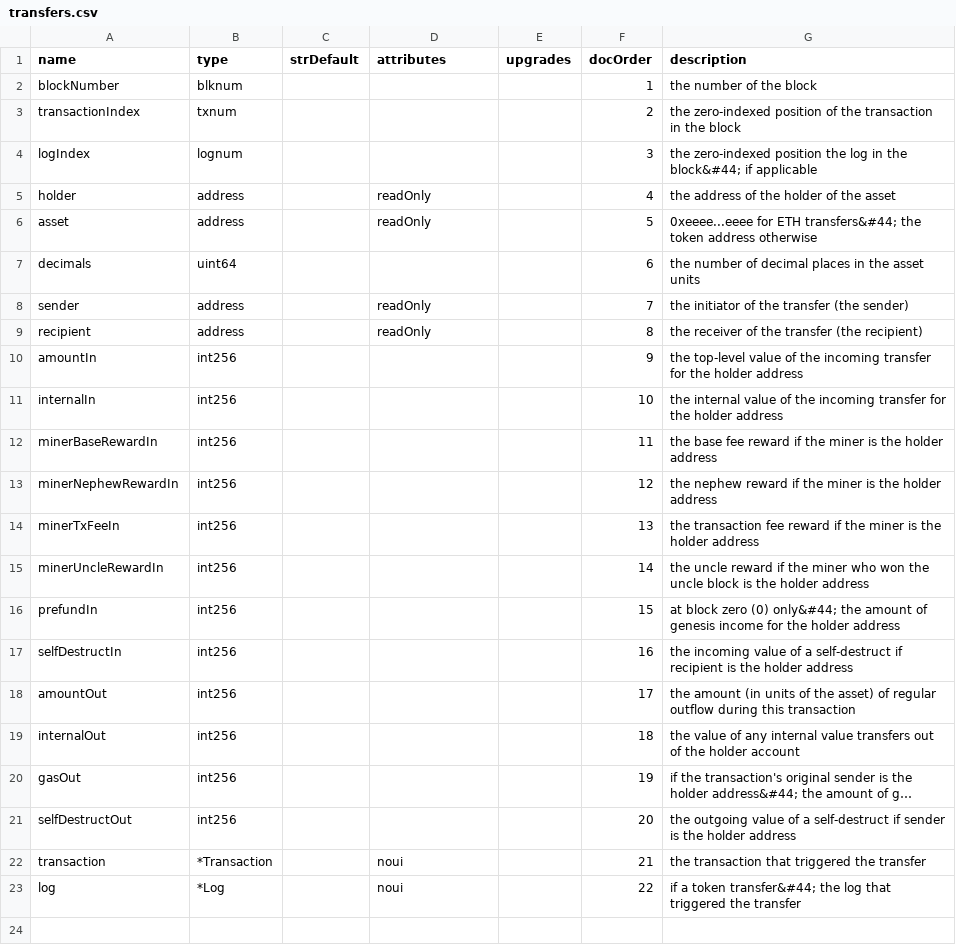
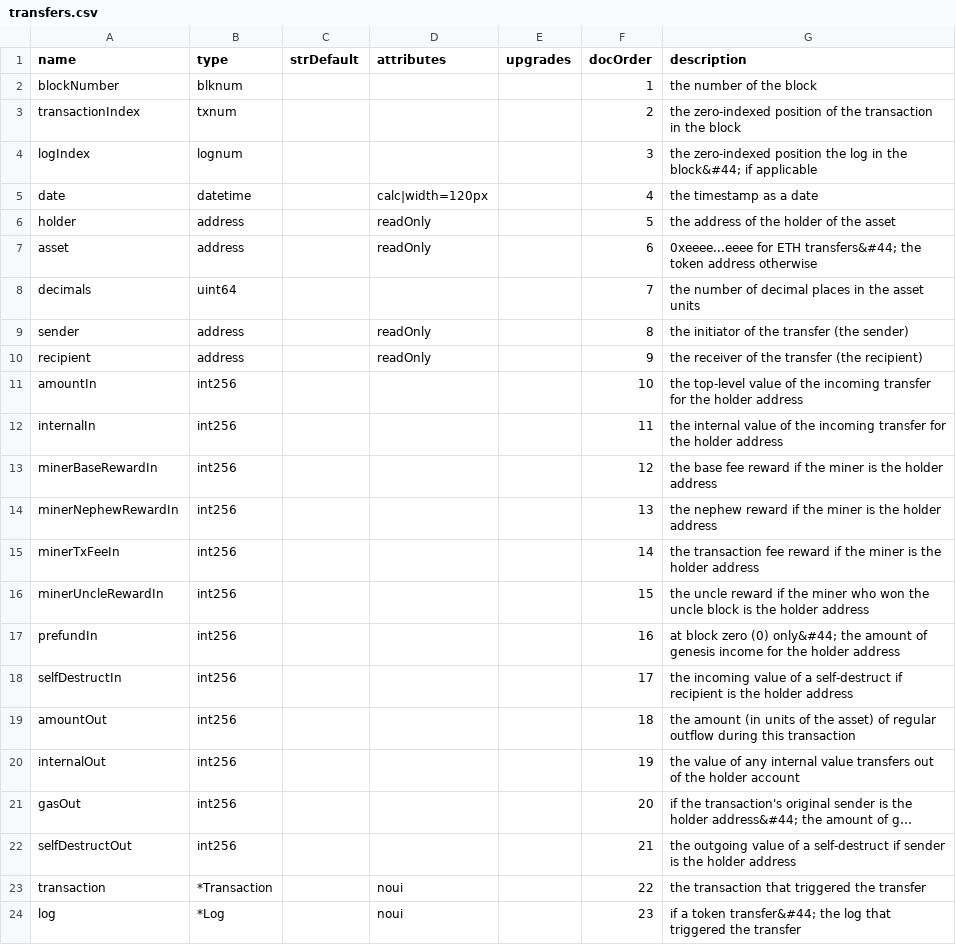
Before and after one commit to TrueBlocks/trueblocks-dalledress, a CSV file: code_gen/templates/classDefinitions/fields/transfers.csv, drawn as a sheet; long unchanged cells end in …; addresses are those after the commit; the diff names each change by its address in the sheet, - before the commit and + after, or states it on an @@ line.

```diff
--- a/code_gen/templates/classDefinitions/fields/transfers.csv
+++ b/code_gen/templates/classDefinitions/fields/transfers.csv
+row 5: date | datetime |  | calc|width=120px |  | 4 | the timestamp as a date
-F6 (docOrder): 4
+F6 (docOrder): 5
-F7 (docOrder): 5
+F7 (docOrder): 6
-F8 (docOrder): 6
+F8 (docOrder): 7
-F9 (docOrder): 7
+F9 (docOrder): 8
-F10 (docOrder): 8
+F10 (docOrder): 9
-F11 (docOrder): 9
+F11 (docOrder): 10
-F12 (docOrder): 10
+F12 (docOrder): 11
-F13 (docOrder): 11
+F13 (docOrder): 12
-F14 (docOrder): 12
+F14 (docOrder): 13
-F15 (docOrder): 13
+F15 (docOrder): 14
-F16 (docOrder): 14
+F16 (docOrder): 15
-F17 (docOrder): 15
+F17 (docOrder): 16
-F18 (docOrder): 16
+F18 (docOrder): 17
-F19 (docOrder): 17
+F19 (docOrder): 18
-F20 (docOrder): 18
+F20 (docOrder): 19
-F21 (docOrder): 19
+F21 (docOrder): 20
-F22 (docOrder): 20
+F22 (docOrder): 21
-F23 (docOrder): 21
+F23 (docOrder): 22
-F24 (docOrder): 22
+F24 (docOrder): 23
```
Also changed, not shown: code_gen/templates/classDefinitions/fields/logs.csv, code_gen/templates/classDefinitions/fields/statements.csv, 12 other files.
